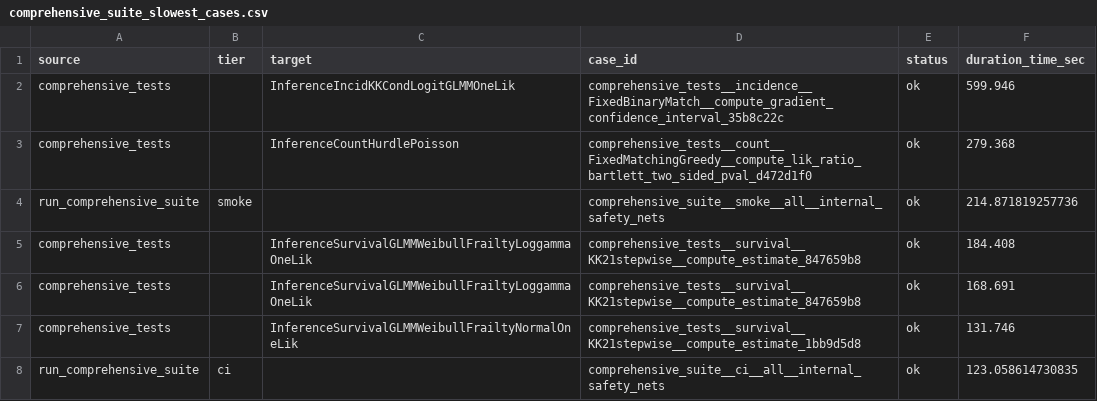
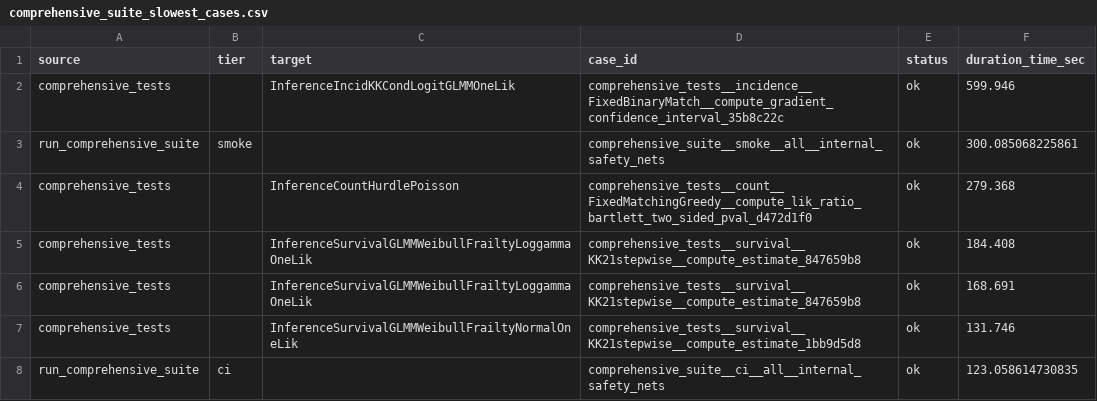
Before and after one commit to kapelner/EDI, a CSV file: R/package_tests/comprehensive_suite_slowest_cases.csv, drawn as a sheet; only a part is shown.

```diff
--- a/R/package_tests/comprehensive_suite_slowest_cases.csv
+++ b/R/package_tests/comprehensive_suite_slowest_cases.csv
@@ -2,4 +2,4 @@
 "comprehensive_tests","","InferenceIncidKKCondLogitGLMMOneLik","comprehensive_tests__incidence__FixedBinaryMatch__compute_gradient_confidence_interval_35b8c22c","ok",599.946
+"run_comprehensive_suite","smoke","","comprehensive_suite__smoke__all__internal_safety_nets","ok",300.085068225861
 "comprehensive_tests","","InferenceCountHurdlePoisson","comprehensive_tests__count__FixedMatchingGreedy__compute_lik_ratio_bartlett_two_sided_pval_d472d1f0","ok",279.368
-"run_comprehensive_suite","smoke","","comprehensive_suite__smoke__all__internal_safety_nets","ok",214.871819257736
 "comprehensive_tests","","InferenceSurvivalGLMMWeibullFrailtyLoggammaOneLik","comprehensive_tests__survival__KK21stepwise__compute_estimate_847659b8","ok",184.408
```
Also changed, not shown: R/package_tests/comprehensive_suite_results.csv, R/package_tests/comprehensive_suite_workflow_coverage.csv, 12 other files.
